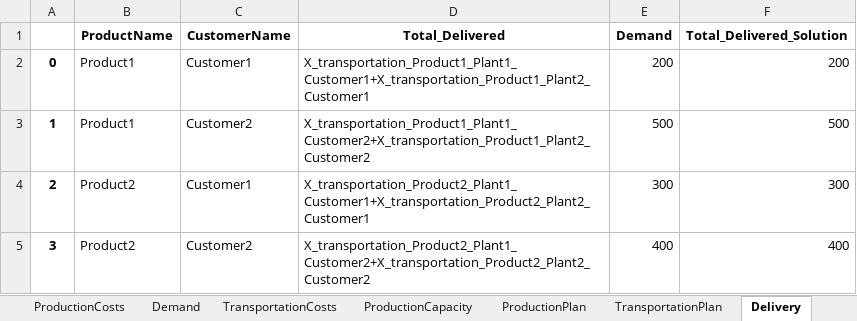
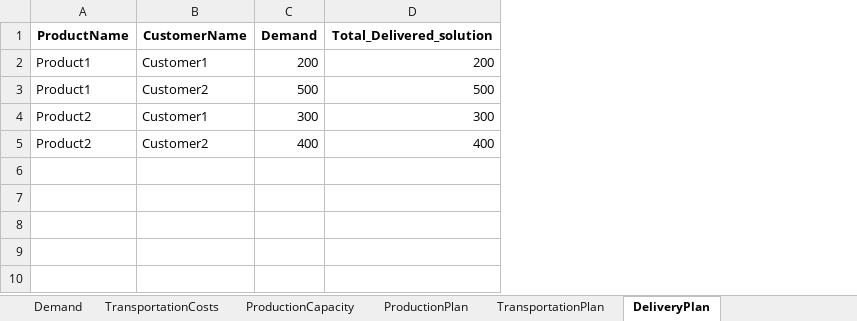
Before and after one commit to mgorjis/CPLEX_Demos, an Excel workbook: MP/SupplyChain/test.xlsx, sheet DeliveryPlan, drawn as a sheet; values as stored, in another font and other column widths than the file's, no borders; removed rows and columns are numbered as before the commit, all else as after; the diff names each change by its address in the sheet, - before the commit and + after, or states it on an @@ line.

```diff
--- a/MP/SupplyChain/test.xlsx (sheet DeliveryPlan)
+++ b/MP/SupplyChain/test.xlsx (sheet DeliveryPlan)
-sheet tab: Delivery
+sheet tab: DeliveryPlan
-column A, rows 2-5: 0 | 1 | 2 | 3
-column D (Total_Delivered), rows 2-5: X_transportation_Product1_Plant1_Customer1+X_transportation_Product1_Plant2_Customer1 | X_transportation_Product1_Plant1_Customer2+X_transportation_Product1_Plant2_Customer2 | X_transportation_Product2_Plant1_Customer1+X_transportation_Product2_Plant2_Customer1 | X_transportation_Product2_Plant1_Customer2+X_transportation_Product2_Plant2_Customer2
-D1: Total_Delivered_Solution
+D1: Total_Delivered_solution
```
Also changed, not shown: sheet TransportationPlan, sheet ProductionPlan, sheet ProductionCosts, sheet ProductionCapacity, sheet Demand, sheet TransportationCosts, 3 more sheets, 3 other files.
